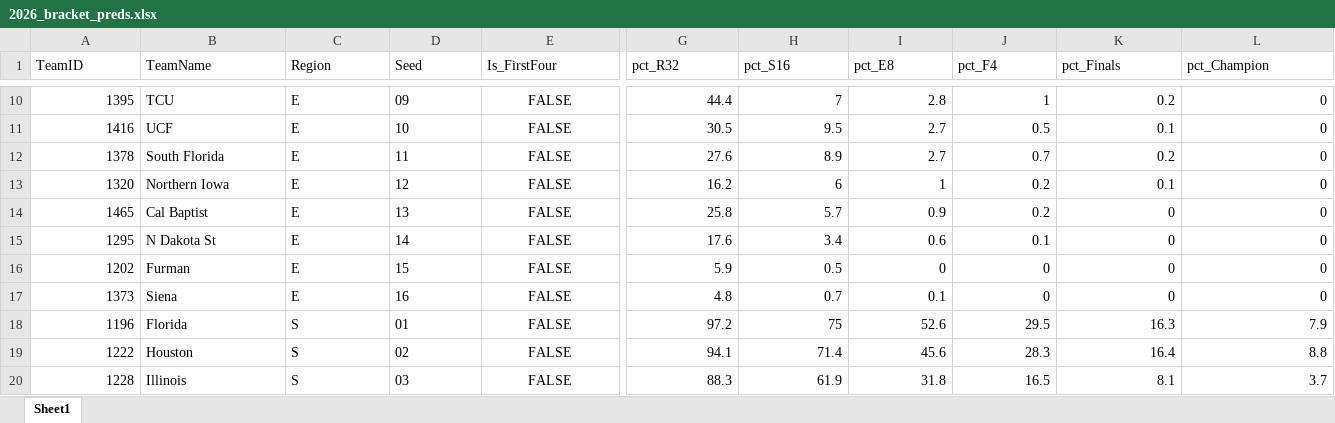
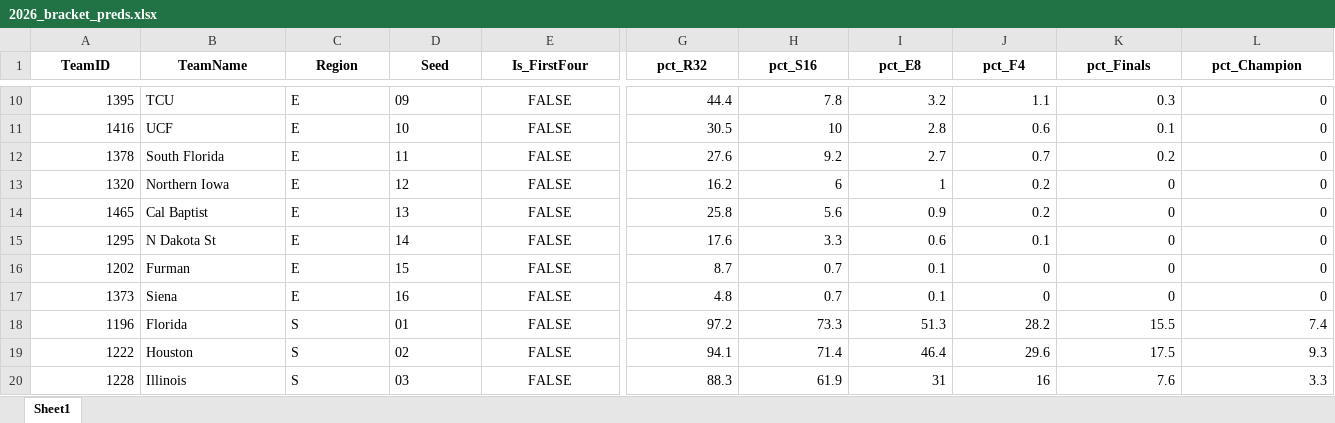
Before and after one commit to egomaniacsfantasy/EgomaniacsBracket, an Excel workbook: 2026_bracket_preds.xlsx, sheet Sheet1, drawn as a sheet; only a part is shown, gaps mark what is left out; values as stored, in another font and other column widths than the file's, no borders; the diff covers the shown part only; the diff names each change by its address in the sheet, - before the commit and + after, or states it on an @@ line.

```diff
--- a/2026_bracket_preds.xlsx (sheet Sheet1)
+++ b/2026_bracket_preds.xlsx (sheet Sheet1)
@@ A1:L1 bold: off → on, alignment: left → center @@
-H10 (pct_S16): 7
+H10 (pct_S16): 7.8
-I10 (pct_E8): 2.8
+I10 (pct_E8): 3.2
-J10 (pct_F4): 1
+J10 (pct_F4): 1.1
-K10 (pct_Finals): 0.2
+K10 (pct_Finals): 0.3
-H11 (pct_S16): 9.5
+H11 (pct_S16): 10
-I11 (pct_E8): 2.7
+I11 (pct_E8): 2.8
-J11 (pct_F4): 0.5
+J11 (pct_F4): 0.6
-H12 (pct_S16): 8.9
+H12 (pct_S16): 9.2
-K13 (pct_Finals): 0.1
+K13 (pct_Finals): 0
-H14 (pct_S16): 5.7
+H14 (pct_S16): 5.6
-H15 (pct_S16): 3.4
+H15 (pct_S16): 3.3
-G16 (pct_R32): 5.9
+G16 (pct_R32): 8.7
-H16 (pct_S16): 0.5
+H16 (pct_S16): 0.7
-I16 (pct_E8): 0
+I16 (pct_E8): 0.1
-H18 (pct_S16): 75
+H18 (pct_S16): 73.3
-I18 (pct_E8): 52.6
+I18 (pct_E8): 51.3
-J18 (pct_F4): 29.5
+J18 (pct_F4): 28.2
-K18 (pct_Finals): 16.3
+K18 (pct_Finals): 15.5
-L18 (pct_Champion): 7.9
+L18 (pct_Champion): 7.4
-I19 (pct_E8): 45.6
+I19 (pct_E8): 46.4
-J19 (pct_F4): 28.3
+J19 (pct_F4): 29.6
-K19 (pct_Finals): 16.4
+K19 (pct_Finals): 17.5
-L19 (pct_Champion): 8.8
+L19 (pct_Champion): 9.3
-I20 (pct_E8): 31.8
+I20 (pct_E8): 31
-J20 (pct_F4): 16.5
+J20 (pct_F4): 16
-K20 (pct_Finals): 8.1
+K20 (pct_Finals): 7.6
-L20 (pct_Champion): 3.7
+L20 (pct_Champion): 3.3
```
Also changed, not shown: 173 edited cells and cell formats elsewhere in this sheet, model_rankings_2026.xlsx, 15 other files.
